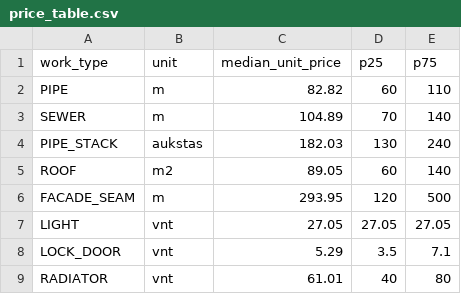
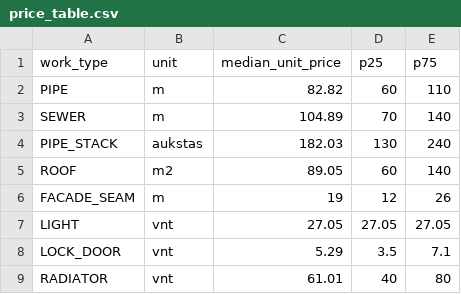
Before and after one commit to mindaugasbukauskas1996-ship-it/kainos-asistentas-api, a CSV file: price_table.csv, drawn as a sheet.

Commit message:
Update price_table.csv

```diff
--- a/price_table.csv
+++ b/price_table.csv
@@ -5,3 +5,3 @@ PIPE_STACK,aukstas,182.03,130,240
 ROOF,m2,89.05,60,140
-FACADE_SEAM,m,293.95,120,500
+FACADE_SEAM,m,19,12,26
 LIGHT,vnt,27.05,27.05,27.05
```
